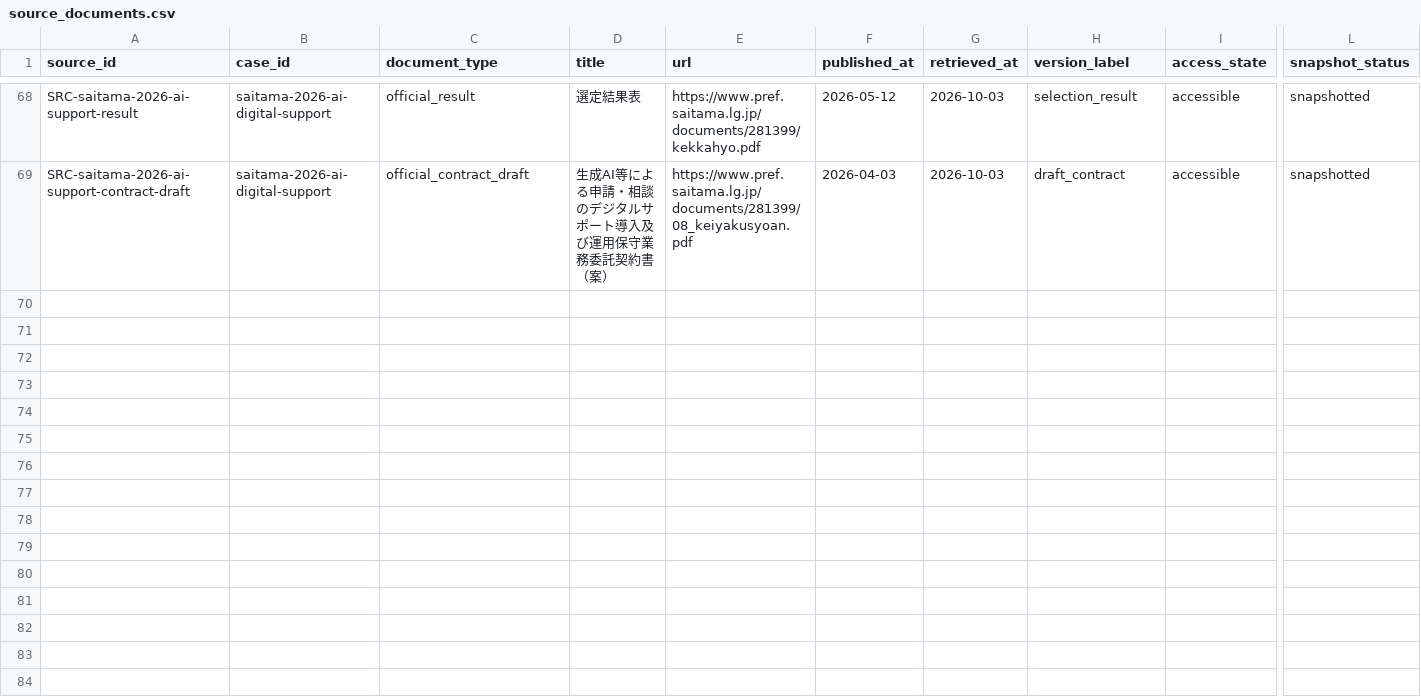
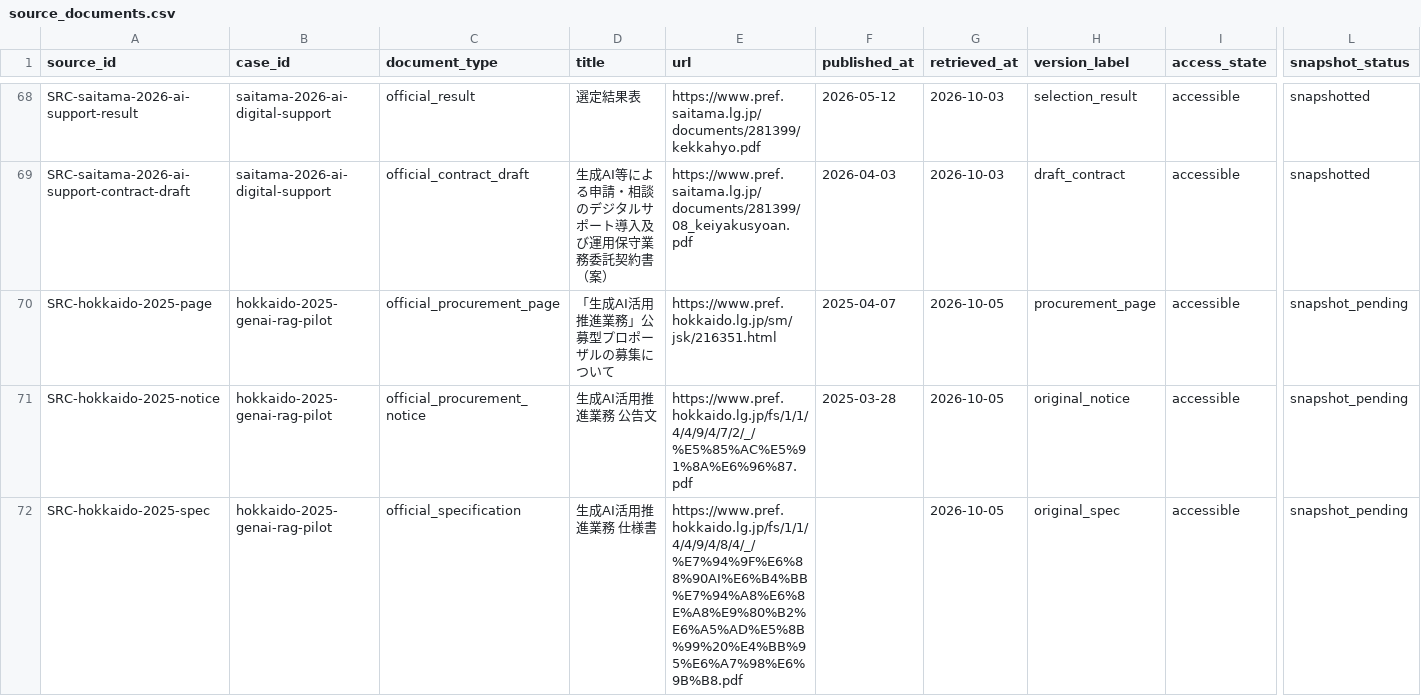
Before and after one commit to Josh-Temple/public-sector-ai-procurement-japan, a CSV file: data/source_documents.csv, drawn as a sheet; only a part is shown, gaps mark what is left out; rows hold the shown columns only; the diff covers the shown part only; the diff names each change by its address in the sheet, - before the commit and + after, or states it on an @@ line.

Commit message:
Register Hokkaido 2025 primary evidence

```diff
--- a/data/source_documents.csv
+++ b/data/source_documents.csv
+row 70: SRC-hokkaido-2025-page | hokkaido-2025-genai-rag-pilot | official_procurement_page | 「生成AI活用推進業務」公募型プロポーザルの募集について | https://www.pref.hokkaido.lg.jp/sm/jsk/216351.html | 2025-04-07 | 2026-10-05 | procurement_page | accessible | snapshot_pending
+row 71: SRC-hokkaido-2025-notice | hokkaido-2025-genai-rag-pilot | official_procurement_notice | 生成AI活用推進業務 公告文 | https://www.pref.hokkaido.lg.jp/fs/1/1/4/4/9/4/7/2/_/%E5%85%AC%E5%91%8A%E6%96%87.pdf | 2025-03-28 | 2026-10-05 | original_notice | accessible | snapshot_pending
+row 72: SRC-hokkaido-2025-spec | hokkaido-2025-genai-rag-pilot | official_specification | 生成AI活用推進業務 仕様書 | https://www.pref.hokkaido.lg.jp/fs/1/1/4/4/9/4/8/4/_/%E7%94%9F%E6%88%90AI%E6%B4%BB%E7%94%A8%E6%8E%A8%E9%80%B2%E6%A5%AD%E5%8B%99%20%E4%BB%95%E6%A7%98%E6%9B%B8.pdf |  | 2026-10-05 | original_spec | accessible | snapshot_pending
```
Also changed, not shown: 3 added rows elsewhere in this file.
